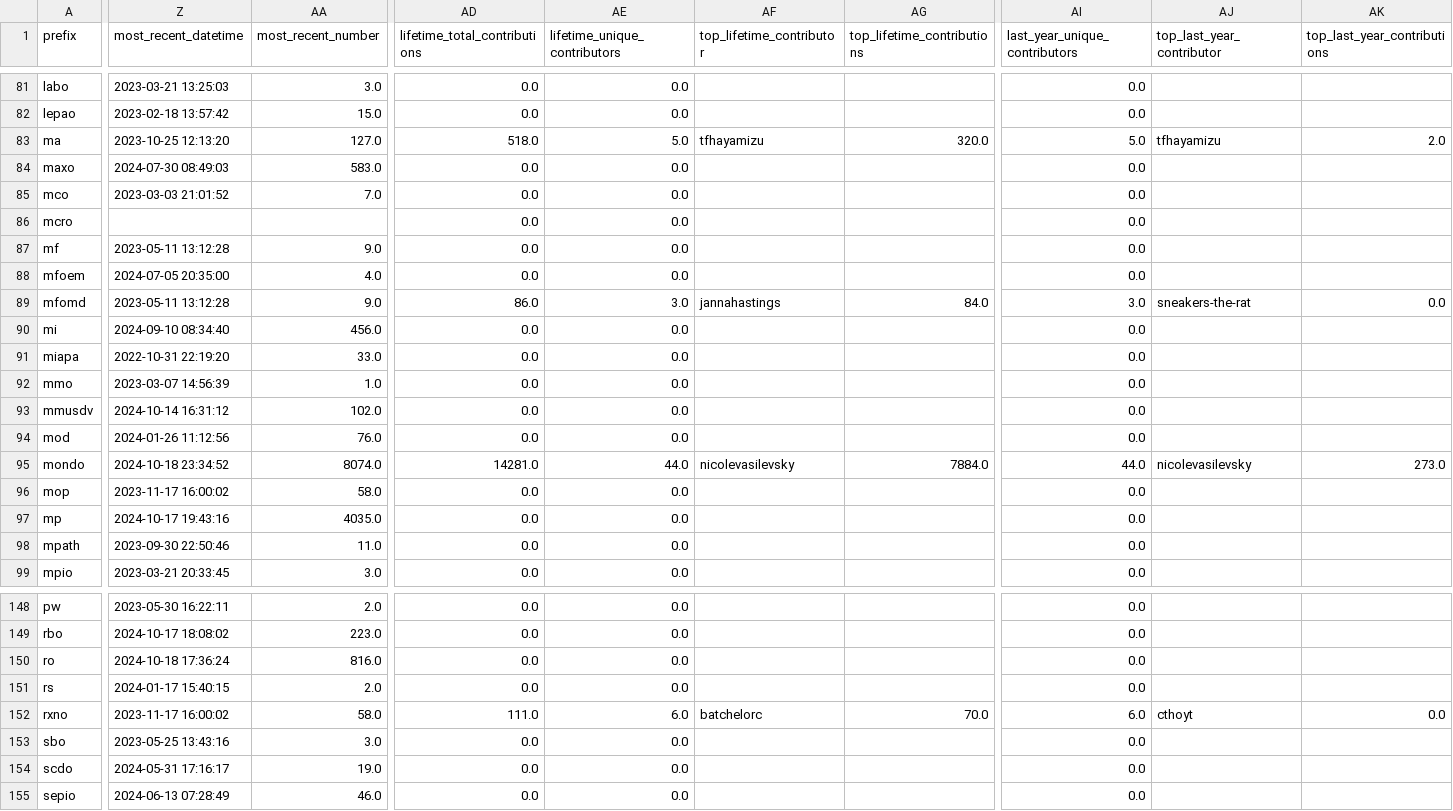
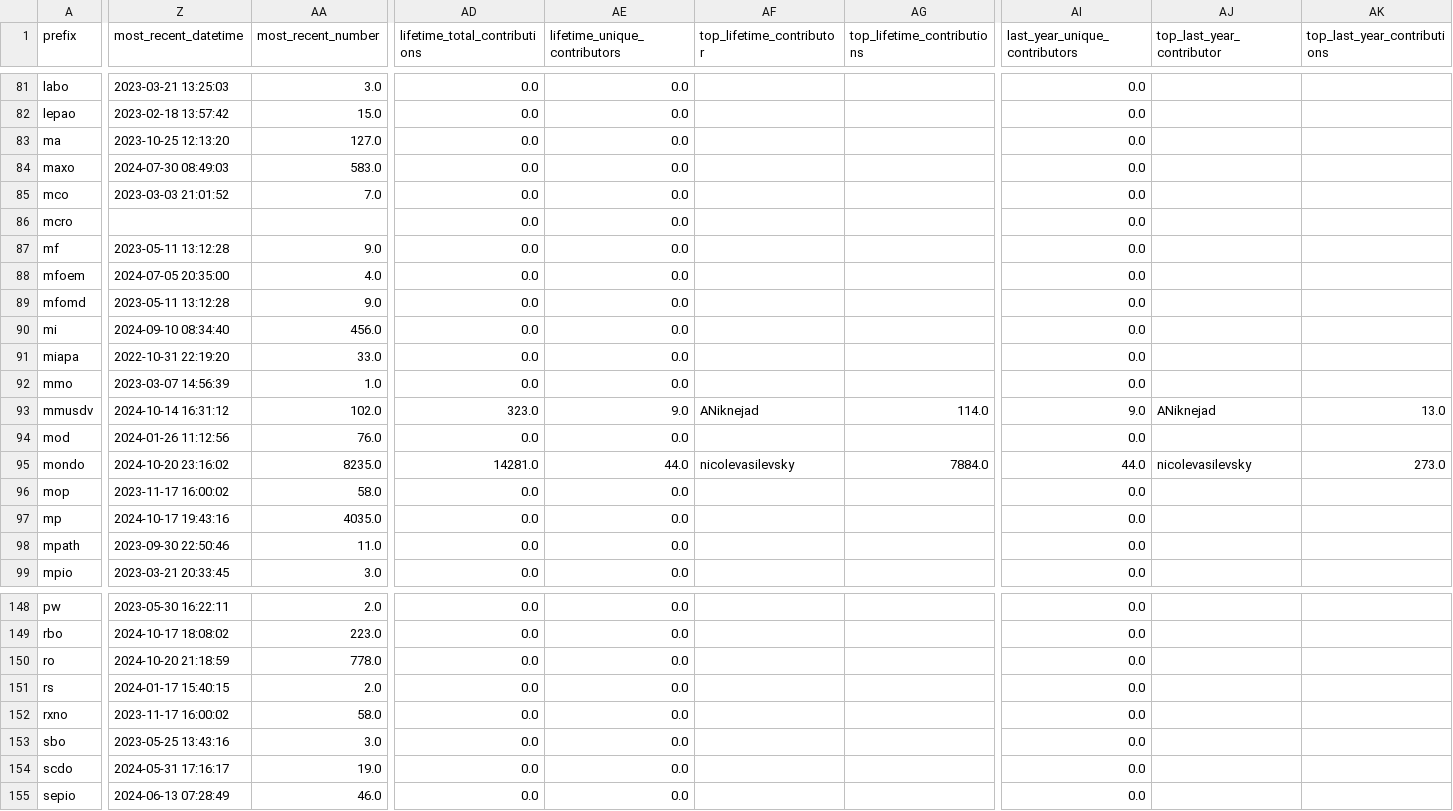
Before and after one commit to cthoyt/obo-community-health, a TSV file: data/data.tsv, drawn as a sheet; only a part is shown, gaps mark what is left out; the diff covers the shown part only; the diff names each change by its address in the sheet, - before the commit and + after, or states it on an @@ line.

```diff
--- a/data/data.tsv
+++ b/data/data.tsv
-AD83 (lifetime_total_contributions): 518.0
+AD83 (lifetime_total_contributions): 0.0
-AE83 (lifetime_unique_contributors): 5.0
+AE83 (lifetime_unique_contributors): 0.0
-AF83 (top_lifetime_contributor): tfhayamizu
+AF83 (top_lifetime_contributor): (empty)
-AG83 (top_lifetime_contributions): 320.0
+AG83 (top_lifetime_contributions): (empty)
-AI83 (last_year_unique_contributors): 5.0
+AI83 (last_year_unique_contributors): 0.0
-AJ83 (top_last_year_contributor): tfhayamizu
+AJ83 (top_last_year_contributor): (empty)
-AK83 (top_last_year_contributions): 2.0
+AK83 (top_last_year_contributions): (empty)
-AD89 (lifetime_total_contributions): 86.0
+AD89 (lifetime_total_contributions): 0.0
-AE89 (lifetime_unique_contributors): 3.0
+AE89 (lifetime_unique_contributors): 0.0
-AF89 (top_lifetime_contributor): jannahastings
+AF89 (top_lifetime_contributor): (empty)
-AG89 (top_lifetime_contributions): 84.0
+AG89 (top_lifetime_contributions): (empty)
-AI89 (last_year_unique_contributors): 3.0
+AI89 (last_year_unique_contributors): 0.0
-AJ89 (top_last_year_contributor): sneakers-the-rat
+AJ89 (top_last_year_contributor): (empty)
-AK89 (top_last_year_contributions): 0.0
+AK89 (top_last_year_contributions): (empty)
-AD93 (lifetime_total_contributions): 0.0
+AD93 (lifetime_total_contributions): 323.0
-AE93 (lifetime_unique_contributors): 0.0
+AE93 (lifetime_unique_contributors): 9.0
-AF93 (top_lifetime_contributor): (empty)
+AF93 (top_lifetime_contributor): ANiknejad
-AG93 (top_lifetime_contributions): (empty)
+AG93 (top_lifetime_contributions): 114.0
-AI93 (last_year_unique_contributors): 0.0
+AI93 (last_year_unique_contributors): 9.0
-AJ93 (top_last_year_contributor): (empty)
+AJ93 (top_last_year_contributor): ANiknejad
-AK93 (top_last_year_contributions): (empty)
+AK93 (top_last_year_contributions): 13.0
-Z95 (most_recent_datetime): 2024-10-18 23:34:52
+Z95 (most_recent_datetime): 2024-10-20 23:16:02
-AA95 (most_recent_number): 8074.0
+AA95 (most_recent_number): 8235.0
-Z150 (most_recent_datetime): 2024-10-18 17:36:24
+Z150 (most_recent_datetime): 2024-10-20 21:18:59
-AA150 (most_recent_number): 816.0
+AA150 (most_recent_number): 778.0
-AD152 (lifetime_total_contributions): 111.0
+AD152 (lifetime_total_contributions): 0.0
-AE152 (lifetime_unique_contributors): 6.0
+AE152 (lifetime_unique_contributors): 0.0
-AF152 (top_lifetime_contributor): batchelorc
+AF152 (top_lifetime_contributor): (empty)
-AG152 (top_lifetime_contributions): 70.0
+AG152 (top_lifetime_contributions): (empty)
-AI152 (last_year_unique_contributors): 6.0
+AI152 (last_year_unique_contributors): 0.0
-AJ152 (top_last_year_contributor): cthoyt
+AJ152 (top_last_year_contributor): (empty)
-AK152 (top_last_year_contributions): 0.0
+AK152 (top_last_year_contributions): (empty)
```
Also changed, not shown: 15 edited cells elsewhere in this file, 6 other files.
